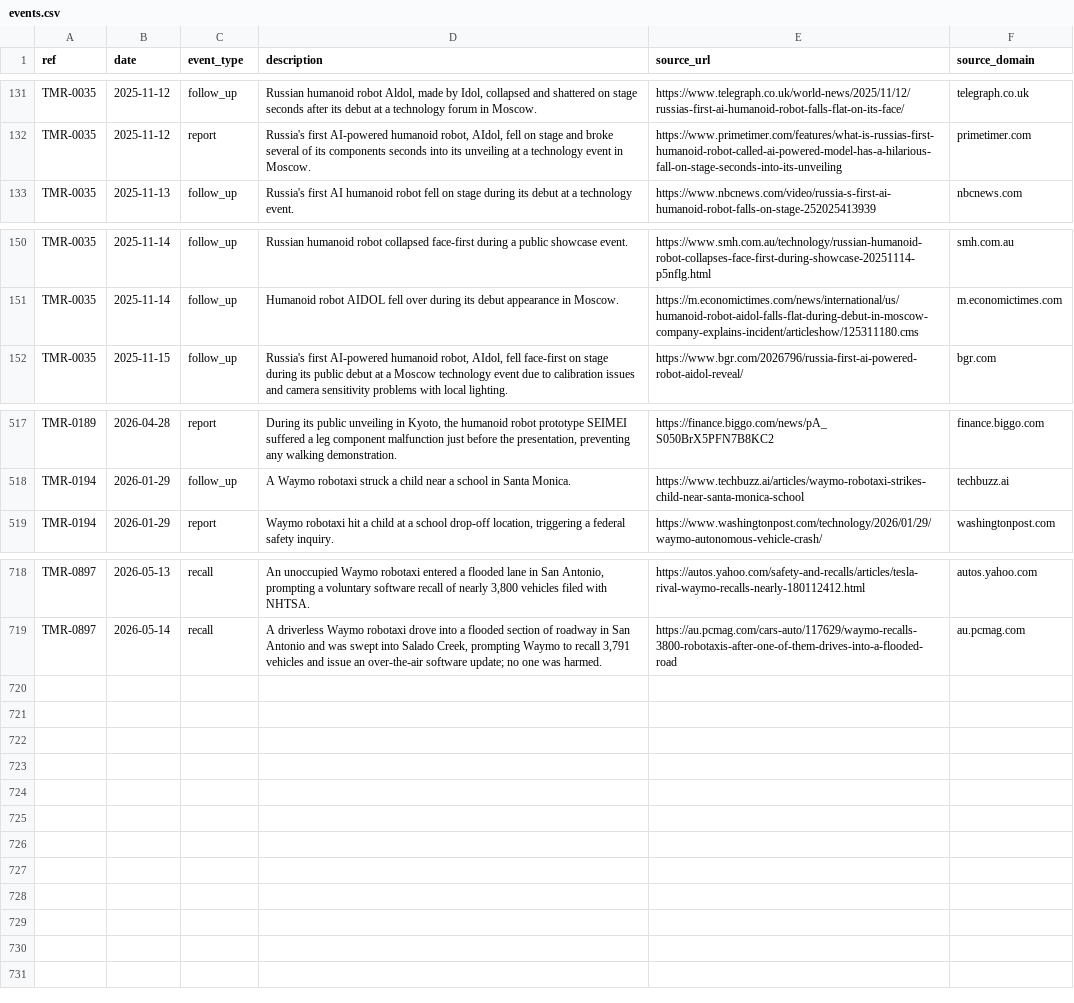
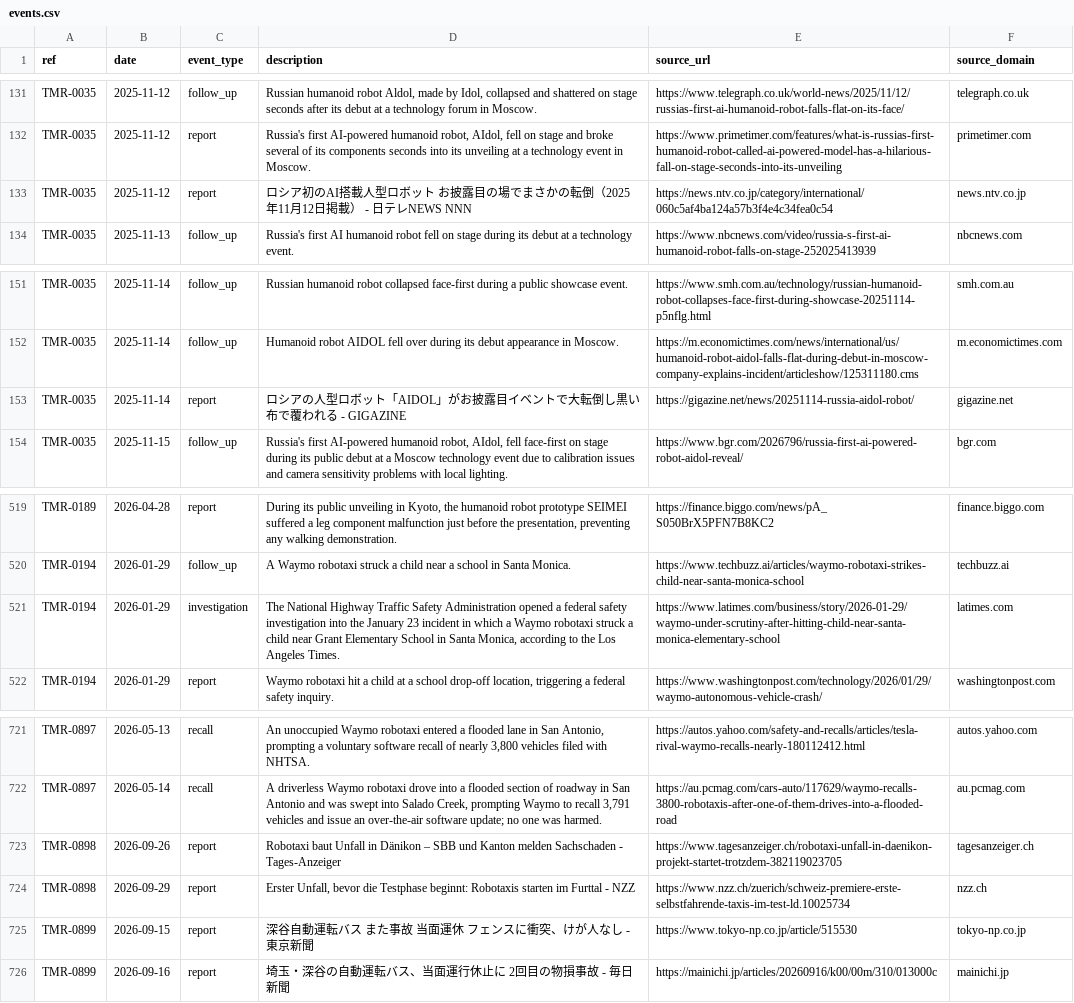
Before and after one commit to vzolot/machine-record-data, a CSV file: data/events.csv, drawn as a sheet; only a part is shown, gaps mark what is left out.

```diff
--- a/data/events.csv
+++ b/data/events.csv
@@ -132,2 +132,3 @@ TMR-0035,2025-11-12,follow_up,"Russian humanoid robot Aldol, made by Idol, colla
 TMR-0035,2025-11-12,report,"Russia's first AI-powered humanoid robot, AIdol, fell on stage and broke several of its components seconds into its unveiling at a technology event in Moscow.",https://www.primetimer.com/features/what-is-russias-first-humanoid-robot-called-ai-powered-model-has-a-hilarious-fall-on-stage-seconds-into-its-unveiling,primetimer.com
+TMR-0035,2025-11-12,report,ロシア初のAI搭載人型ロボット お披露目の場でまさかの転倒（2025年11月12日掲載） - 日テレNEWS NNN,https://news.ntv.co.jp/category/international/060c5af4ba124a57b3f4e4c34fea0c54,news.ntv.co.jp
 TMR-0035,2025-11-13,follow_up,Russia's first AI humanoid robot fell on stage during its debut at a technology event.,https://www.nbcnews.com/video/russia-s-first-ai-humanoid-robot-falls-on-stage-252025413939,nbcnews.com
@@ -151,2 +152,3 @@ TMR-0035,2025-11-14,follow_up,Russian humanoid robot collapsed face-first during
 TMR-0035,2025-11-14,follow_up,Humanoid robot AIDOL fell over during its debut appearance in Moscow.,https://m.economictimes.com/news/international/us/humanoid-robot-aidol-falls-flat-during-debut-in-moscow-company-explains-incident/articleshow/125311180.cms,m.economictimes.com
+TMR-0035,2025-11-14,report,ロシアの人型ロボット「AIDOL」がお披露目イベントで大転倒し黒い布で覆われる - GIGAZINE,https://gigazine.net/news/20251114-russia-aidol-robot/,gigazine.net
 TMR-0035,2025-11-15,follow_up,"Russia's first AI-powered humanoid robot, AIdol, fell face-first on stage during its public debut at a Moscow technology event due to calibration issues and camera sensitivity problems with local lighting.",https://www.bgr.com/2026796/russia-first-ai-powered-robot-aidol-reveal/,bgr.com
@@ -518,2 +520,3 @@ TMR-0189,2026-04-28,report,"During its public unveiling in Kyoto, the humanoid r
 TMR-0194,2026-01-29,follow_up,A Waymo robotaxi struck a child near a school in Santa Monica.,https://www.techbuzz.ai/articles/waymo-robotaxi-strikes-child-near-santa-monica-school,techbuzz.ai
+TMR-0194,2026-01-29,investigation,"The National Highway Traffic Safety Administration opened a federal safety investigation into the January 23 incident in which a Waymo robotaxi struck a child near Grant Elementary School in Santa Monica, according to the Los Angeles Times.",https://www.latimes.com/business/story/2026-01-29/waymo-under-scrutiny-after-hitting-child-near-santa-monica-elementary-school,latimes.com
 TMR-0194,2026-01-29,report,"Waymo robotaxi hit a child at a school drop-off location, triggering a federal safety inquiry.",https://www.washingtonpost.com/technology/2026/01/29/waymo-autonomous-vehicle-crash/,washingtonpost.com
@@ -719 +722,5 @@ TMR-0897,2026-05-13,recall,"An unoccupied Waymo robotaxi entered a flooded lane
 TMR-0897,2026-05-14,recall,"A driverless Waymo robotaxi drove into a flooded section of roadway in San Antonio and was swept into Salado Creek, prompting Waymo to recall 3,791 vehicles and issue an over-the-air software update; no one was harmed.",https://au.pcmag.com/cars-auto/117629/waymo-recalls-3800-robotaxis-after-one-of-them-drives-into-a-flooded-road,au.pcmag.com
+TMR-0898,2026-09-26,report,Robotaxi baut Unfall in Dänikon – SBB und Kanton melden Sachschaden - Tages-Anzeiger,https://www.tagesanzeiger.ch/robotaxi-unfall-in-daenikon-projekt-startet-trotzdem-382119023705,tagesanzeiger.ch
+TMR-0898,2026-09-29,report,"Erster Unfall, bevor die Testphase beginnt: Robotaxis starten im Furttal - NZZ",https://www.nzz.ch/zuerich/schweiz-premiere-erste-selbstfahrende-taxis-im-test-ld.10025734,nzz.ch
+TMR-0899,2026-09-15,report,深谷自動運転バス また事故 当面運休 フェンスに衝突、けが人なし - 東京新聞,https://www.tokyo-np.co.jp/article/515530,tokyo-np.co.jp
+TMR-0899,2026-09-16,report,埼玉・深谷の自動運転バス、当面運行休止に 2回目の物損事故 - 毎日新聞,https://mainichi.jp/articles/20260916/k00/00m/310/013000c,mainichi.jp
```
Also changed, not shown: data/cases.csv, data/sgo_links.csv, 3 other files.
